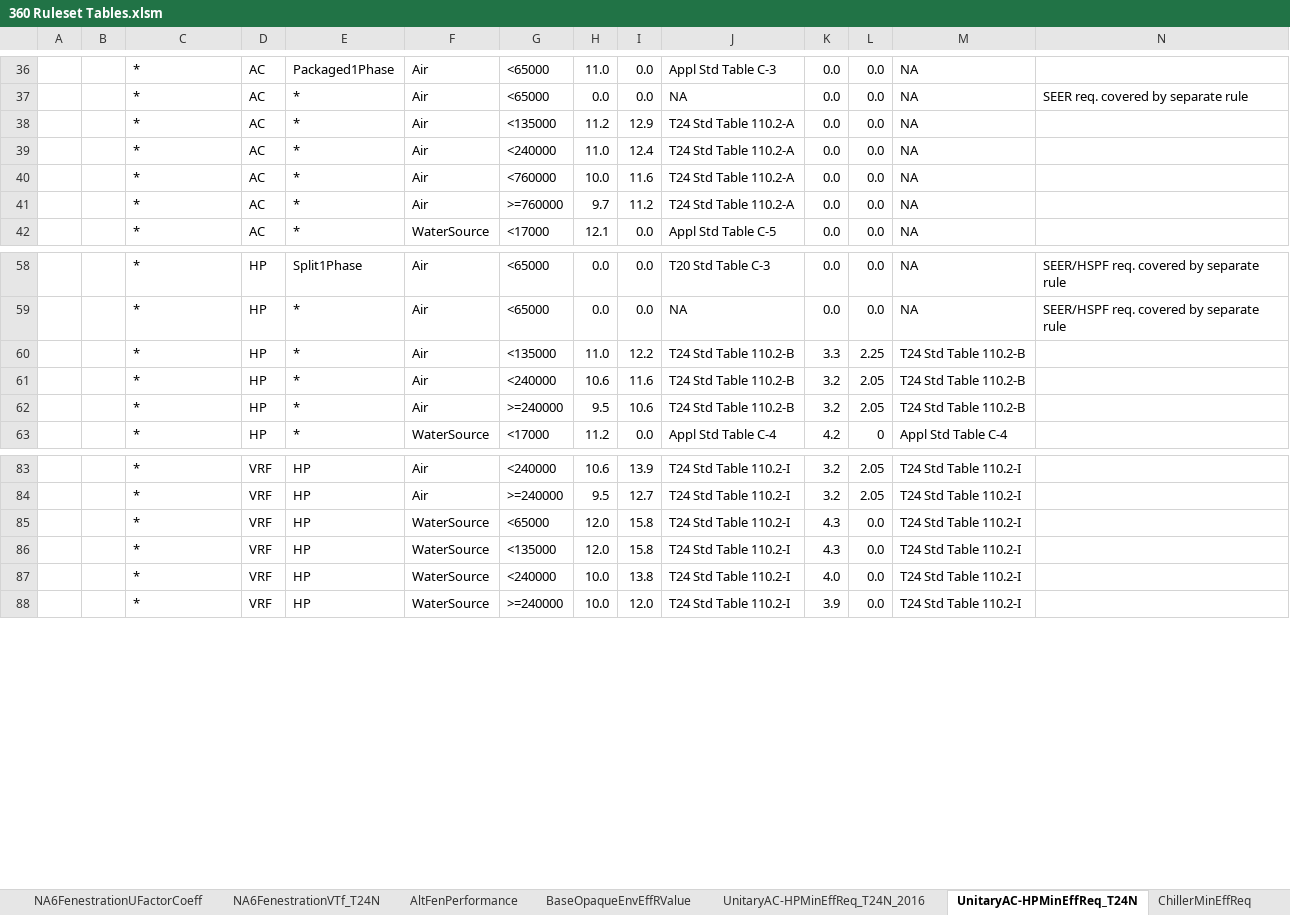
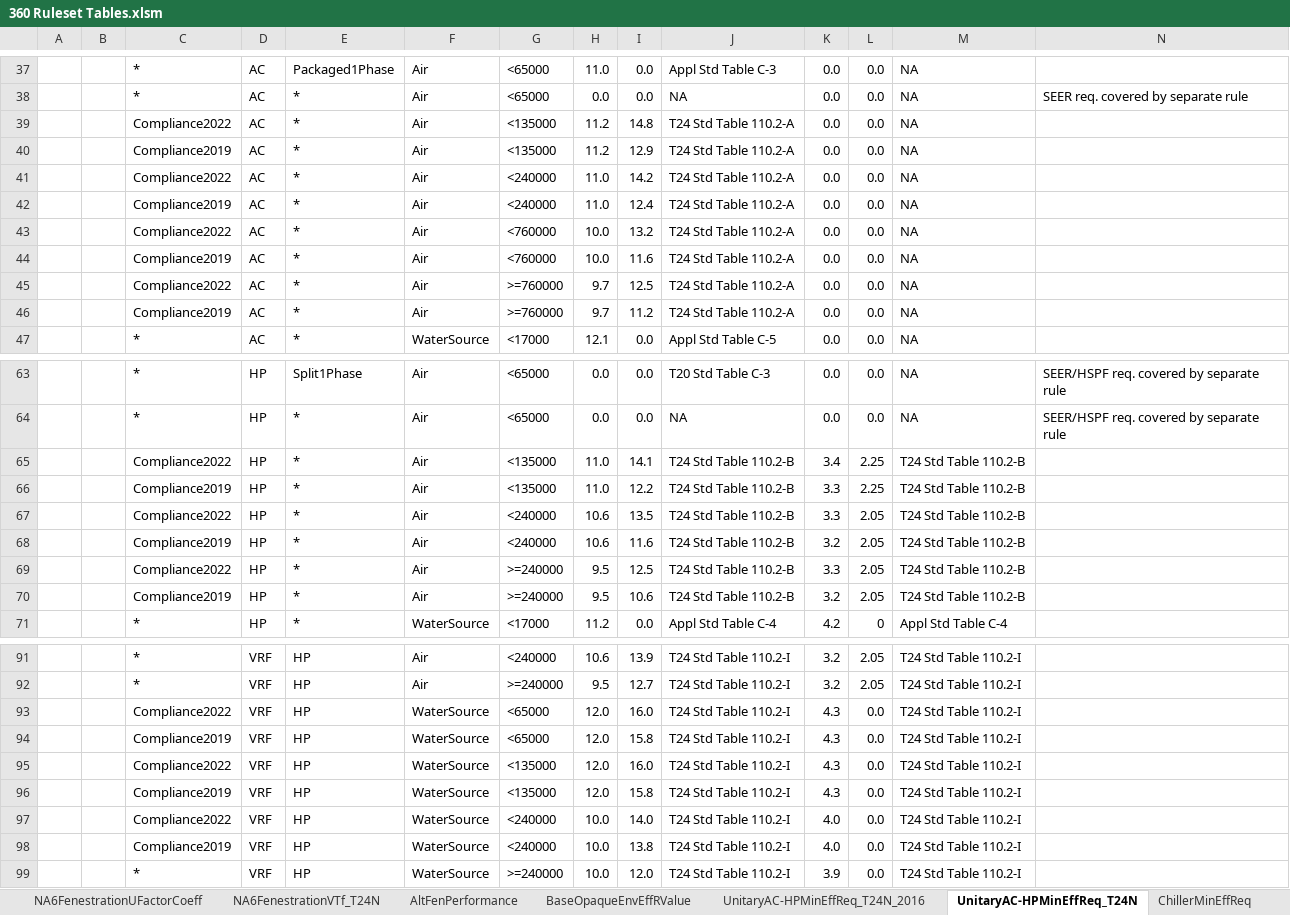
Before and after one commit to joesinger12/Sample-CBECC-Public-Mirror-from-Dev, an Excel workbook: Documentation/T24N/360 Ruleset Tables.xlsm, sheet UnitaryAC-HPMinEffReq_T24N, drawn as a sheet; only a part is shown, gaps mark what is left out; values as stored, in another font and other column widths than the file's, no cell formats; conditional formats not drawn; addresses are those after the commit; rows hold the shown columns only; the diff covers the shown part only; the diff names each change by its address in the sheet, - before the commit and + after, or states it on an @@ line.

Commit message:
SVN (com) commit #7018 by davidreddy       Merged revision(s) 6884-7017 from branches/CBECC-Com_2022_OB360/Documentation:

```diff
--- a/Documentation/T24N/360 Ruleset Tables.xlsm (sheet UnitaryAC-HPMinEffReq_T24N)
+++ b/Documentation/T24N/360 Ruleset Tables.xlsm (sheet UnitaryAC-HPMinEffReq_T24N)
+row 39:  |  | Compliance2022 | AC | * | Air | <135000 | 11.2 | 14.8 | T24 Std Table 110.2-A | 0.0 | 0.0 | NA
-C40: *
+C40: Compliance2019
+row 41:  |  | Compliance2022 | AC | * | Air | <240000 | 11.0 | 14.2 | T24 Std Table 110.2-A | 0.0 | 0.0 | NA
-C42: *
+C42: Compliance2019
+row 43:  |  | Compliance2022 | AC | * | Air | <760000 | 10.0 | 13.2 | T24 Std Table 110.2-A | 0.0 | 0.0 | NA
-C44: *
+C44: Compliance2019
+row 45:  |  | Compliance2022 | AC | * | Air | >=760000 | 9.7 | 12.5 | T24 Std Table 110.2-A | 0.0 | 0.0 | NA
-C46: *
+C46: Compliance2019
+row 65:  |  | Compliance2022 | HP | * | Air | <135000 | 11.0 | 14.1 | T24 Std Table 110.2-B | 3.4 | 2.25 | T24 Std Table 110.2-B
-C66: *
+C66: Compliance2019
+row 67:  |  | Compliance2022 | HP | * | Air | <240000 | 10.6 | 13.5 | T24 Std Table 110.2-B | 3.3 | 2.05 | T24 Std Table 110.2-B
-C68: *
+C68: Compliance2019
+row 69:  |  | Compliance2022 | HP | * | Air | >=240000 | 9.5 | 12.5 | T24 Std Table 110.2-B | 3.3 | 2.05 | T24 Std Table 110.2-B
-C70: *
+C70: Compliance2019
+row 93:  |  | Compliance2022 | VRF | HP | WaterSource | <65000 | 12.0 | 16.0 | T24 Std Table 110.2-I | 4.3 | 0.0 | T24 Std Table 110.2-I
-C94: *
+C94: Compliance2019
+row 95:  |  | Compliance2022 | VRF | HP | WaterSource | <135000 | 12.0 | 16.0 | T24 Std Table 110.2-I | 4.3 | 0.0 | T24 Std Table 110.2-I
-C96: *
+C96: Compliance2019
+row 97:  |  | Compliance2022 | VRF | HP | WaterSource | <240000 | 10.0 | 14.0 | T24 Std Table 110.2-I | 4.0 | 0.0 | T24 Std Table 110.2-I
-C98: *
+C98: Compliance2019
```
Also changed, not shown: 1 added row elsewhere in this sheet, sheet DayltCtrlParms, sheet IlluminanceLevelLPD_T24N_2022, sheet ChillerMinEffReq, sheet AltFenPerformance, sheet PAFs_T24N_2022, sheet NA6FenestrationVTf_T24N, 11 more sheets, cell formats, formulas that keep their value, 1 other file.
